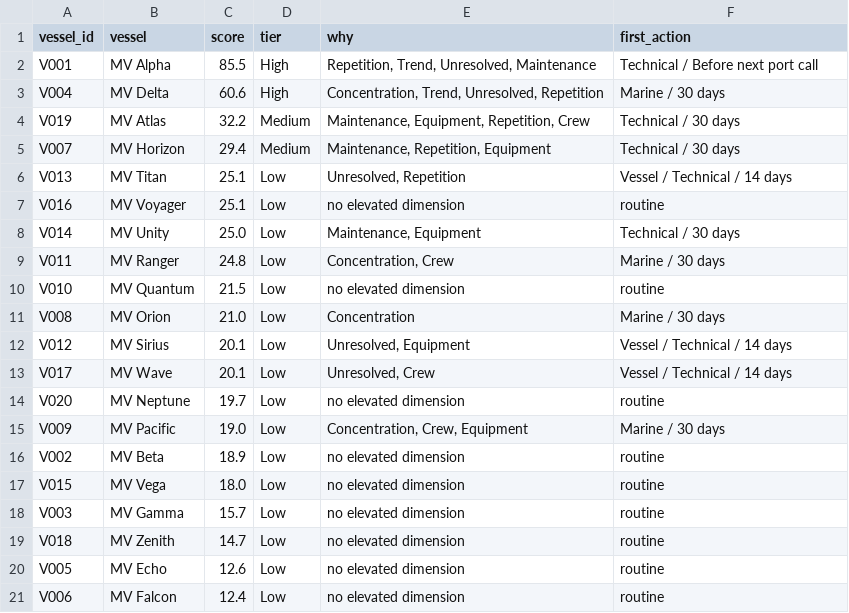
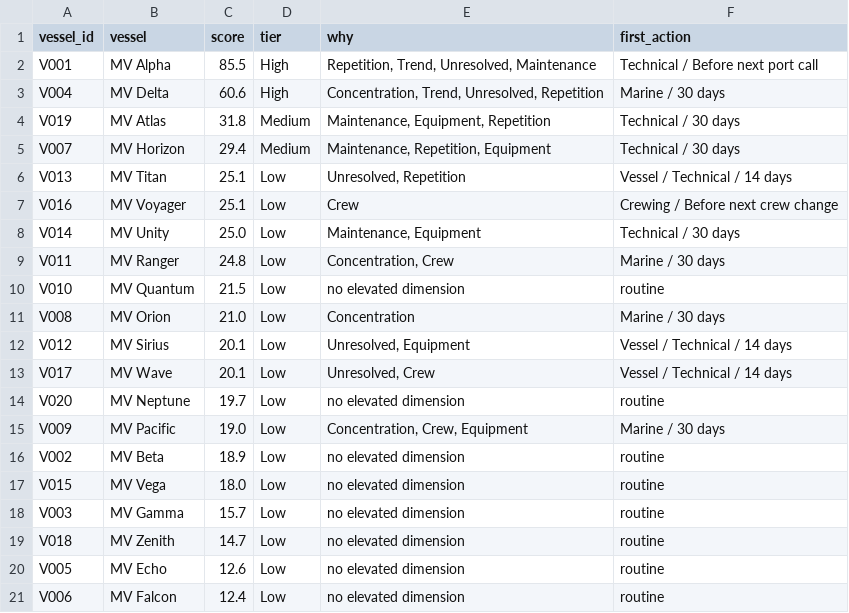
Before and after one commit to krishna-engineer/early-warning-system, a CSV file: generated_csvs/fleet_view.csv, drawn as a sheet.

```diff
--- a/generated_csvs/fleet_view.csv
+++ b/generated_csvs/fleet_view.csv
@@ -3,6 +3,6 @@ V001,MV Alpha,85.5,High,"Repetition, Trend, Unresolved, Maintenance",Technical /
 V004,MV Delta,60.6,High,"Concentration, Trend, Unresolved, Repetition",Marine / 30 days
-V019,MV Atlas,32.2,Medium,"Maintenance, Equipment, Repetition, Crew",Technical / 30 days
+V019,MV Atlas,31.8,Medium,"Maintenance, Equipment, Repetition",Technical / 30 days
 V007,MV Horizon,29.4,Medium,"Maintenance, Repetition, Equipment",Technical / 30 days
 V013,MV Titan,25.1,Low,"Unresolved, Repetition",Vessel / Technical / 14 days
-V016,MV Voyager,25.1,Low,no elevated dimension,routine
+V016,MV Voyager,25.1,Low,Crew,Crewing / Before next crew change
 V014,MV Unity,25.0,Low,"Maintenance, Equipment",Technical / 30 days
```
Also changed, not shown: generated_csvs/features.csv, generated_csvs/normalised_features.csv, 10 other files.
